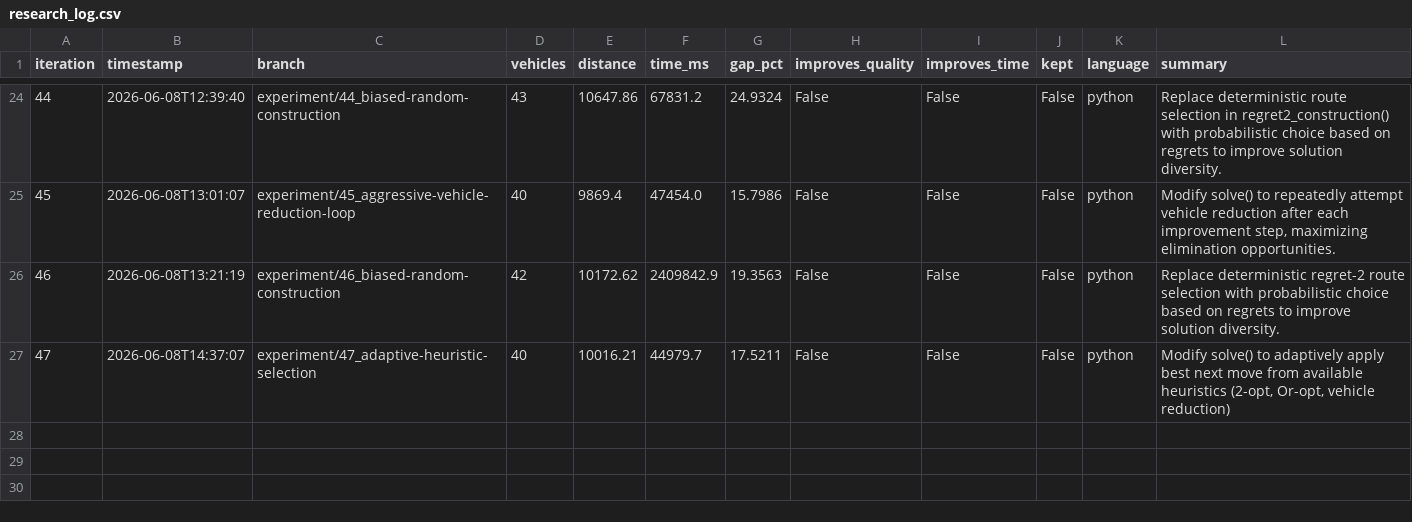
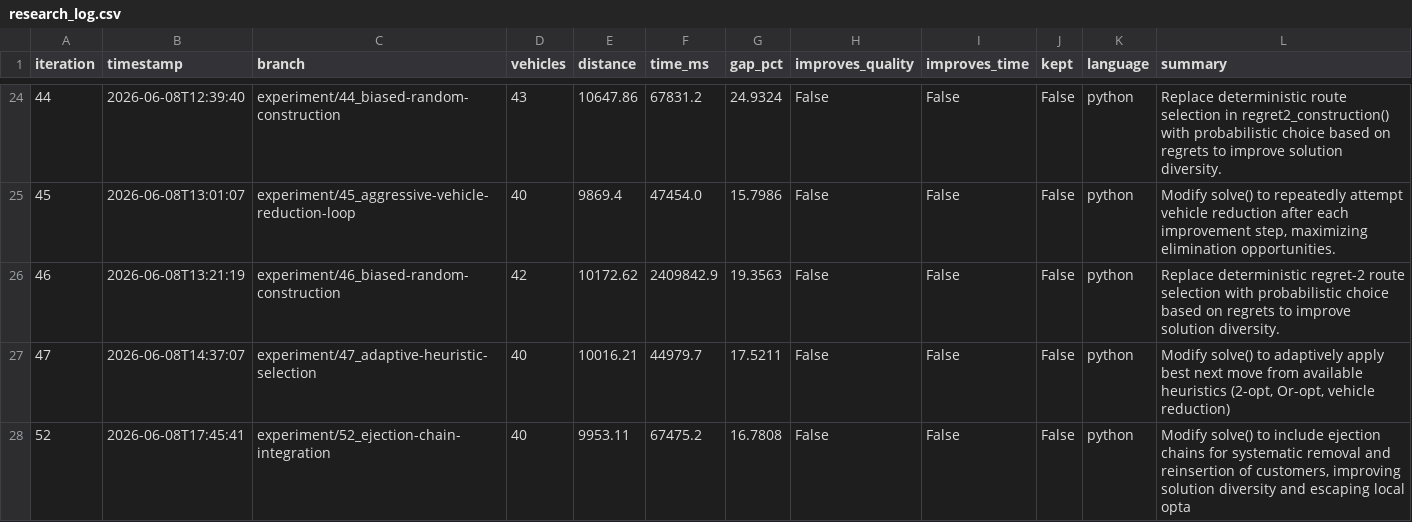
Before and after one commit to dguimarans/vrptw_autoresearch, a CSV file: research_log.csv, drawn as a sheet; only a part is shown, gaps mark what is left out; the diff names each change by its address in the sheet, - before the commit and + after, or states it on an @@ line.

Commit message:
LOG [52]: update research log (experiment/52_ejection-chain-integration)

```diff
--- a/research_log.csv
+++ b/research_log.csv
+row 28: 52 | 2026-06-08T17:45:41 | experiment/52_ejection-chain-integration | 40 | 9953.11 | 67475.2 | 16.7808 | False | False | False | python | Modify solve() to include ejection chains for systematic removal and reinsertion of customers, improving solution diversity and escaping local opta
```
Also changed, not shown: 4 other files.
